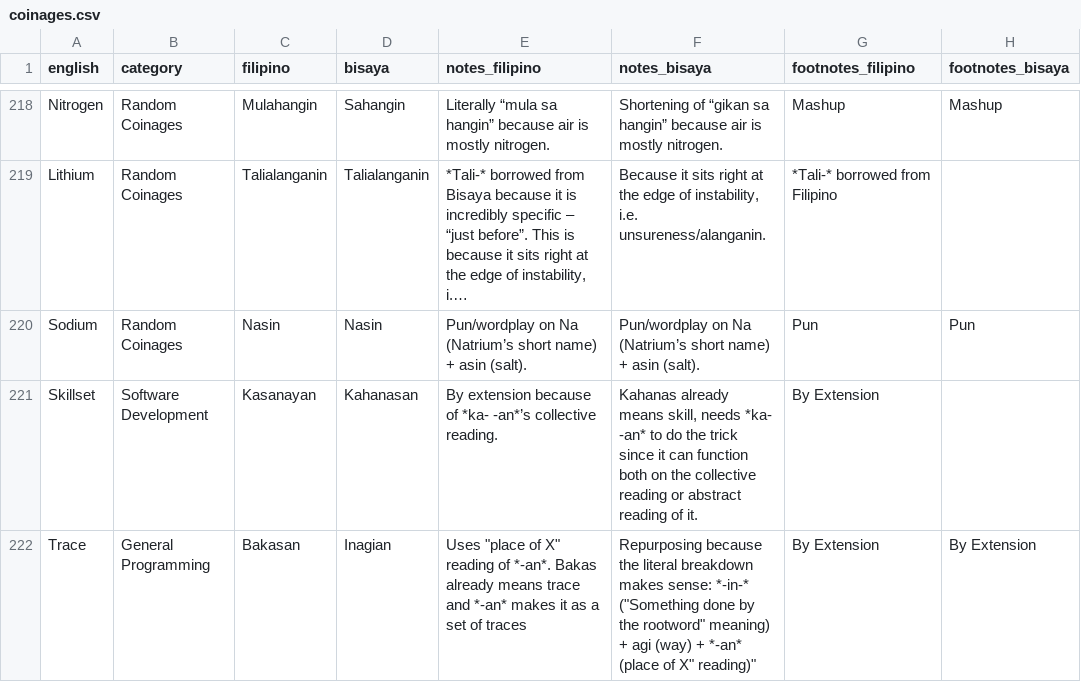
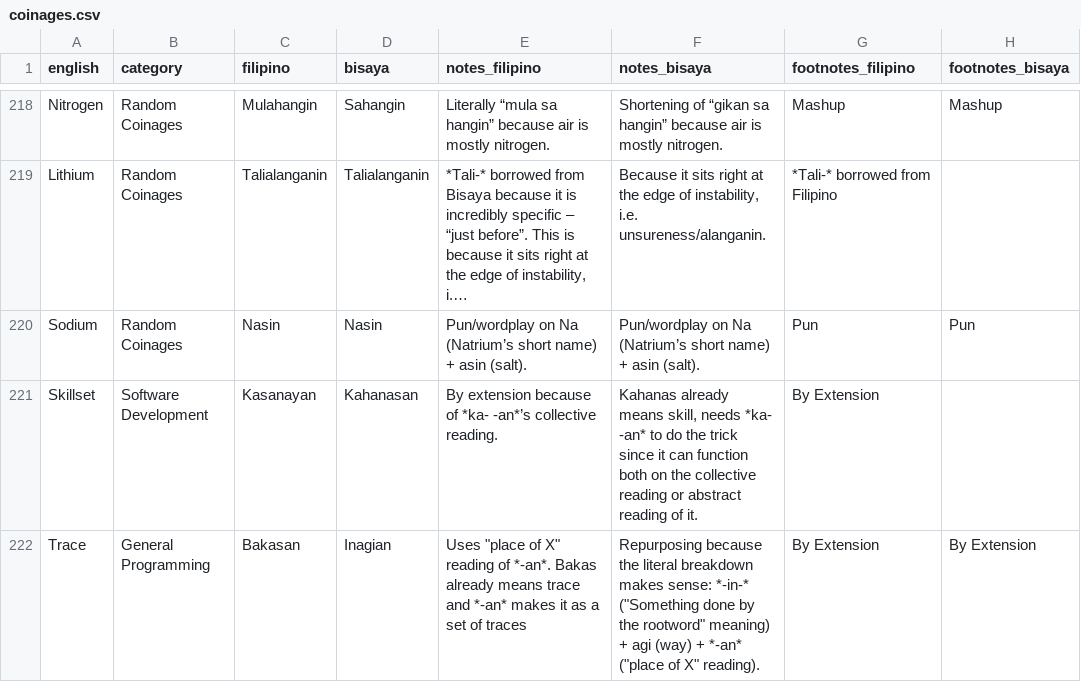
Before and after one commit to elgikore/fil-bis-cs-terms-experimental, a CSV file: coinages.csv, drawn as a sheet; only a part is shown, gaps mark what is left out; long unchanged cells end in ….

Commit message:
corrected quotation

```diff
--- a/coinages.csv
+++ b/coinages.csv
@@ -221,2 +221,2 @@ Sodium,Random Coinages,Nasin,Nasin,Pun/wordplay on Na (Natrium’s short name) +
 Skillset,Software Development,Kasanayan,Kahanasan,By extension because of *ka- -an*’s collective reading.,"Kahanas already means skill, needs *ka- -an* to do the trick since it can function both on the collective reading or abstract reading of it.",By Extension,
-Trace,General Programming,Bakasan,Inagian,"Uses ""place of X"" reading of *-an*. Bakas already means trace and *-an* makes it as a set of traces","Repurposing because the literal breakdown makes sense: *-in-* (""Something done by the rootword"" meaning) + agi (way) + *-an* ("place of X" reading)",By Extension,By Extension
+Trace,General Programming,Bakasan,Inagian,"Uses ""place of X"" reading of *-an*. Bakas already means trace and *-an* makes it as a set of traces","Repurposing because the literal breakdown makes sense: *-in-* (""Something done by the rootword"" meaning) + agi (way) + *-an* (""place of X"" reading).",By Extension,By Extension
```
